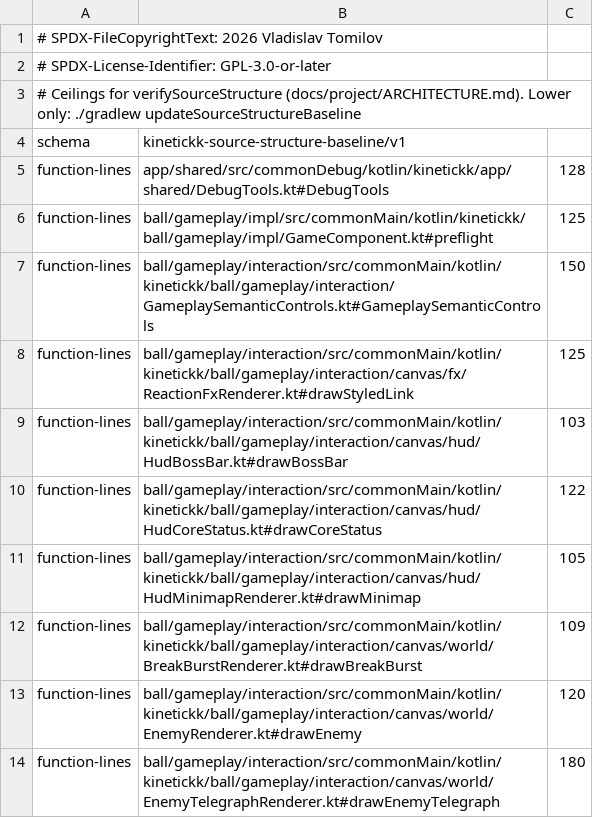
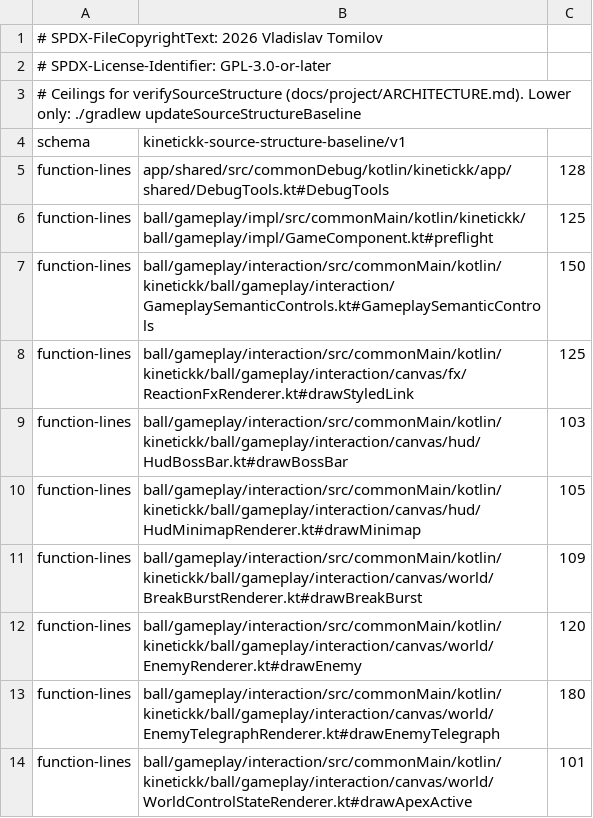
Before and after one commit to 4wl2d/KINETICKK, a TSV file: build-logic/source-structure-baseline.tsv, drawn as a sheet; only a part is shown; the shorter side is filled out with more unchanged rows; the diff names each change by its address in the sheet, - before the commit and + after, or states it on an @@ line.

Commit message:
Fit the compact HUD integrity number beside the shield cells
On a portrait phone a tier-10 integrity number (1.08M) ran into the
ability meter. The number row now draws the shield cells and the ability
first and shrinks the number about its bottom-left corner when it is
wider than the room left of them. The row moves into its own helper, so
drawCoreStatus drops out of the function-size baseline. The screenshot
harnesses gain Rebirth 10 scenes (HUD, pause, report, item and signal
cards, million-sized damage numbers).

```diff
--- a/build-logic/source-structure-baseline.tsv
+++ b/build-logic/source-structure-baseline.tsv
-row 10: function-lines | ball/gameplay/interaction/src/commonMain/kotlin/kinetickk/ball/gameplay/interaction/canvas/hud/HudCoreStatus.kt#drawCoreStatus | 122
```
Also changed, not shown: 5 other files.
